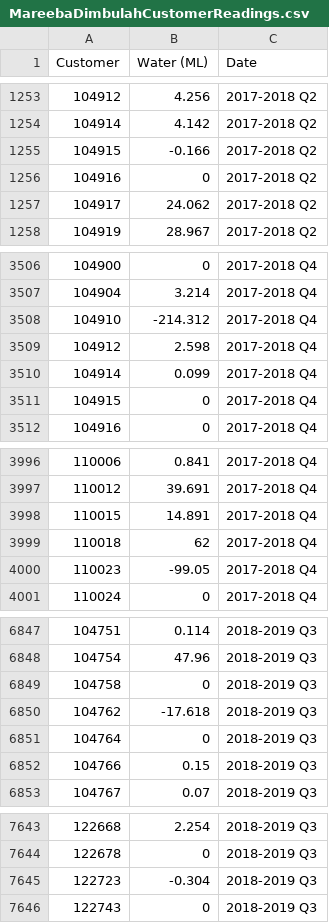
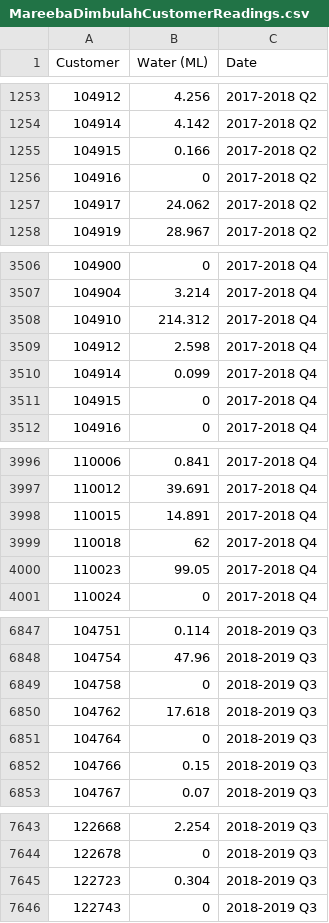
Before and after one commit to TheRobWoodgate/DataAnalysis, a CSV file: MareebaDimbulahCustomerReadings.csv, drawn as a sheet; only a part is shown, gaps mark what is left out; the diff covers the shown part only.

Commit message:
Add files via upload

```diff
--- a/MareebaDimbulahCustomerReadings.csv
+++ b/MareebaDimbulahCustomerReadings.csv
@@ -1254,3 +1254,3 @@
 104914,4.142,2017-2018 Q2
-104915,-0.166,2017-2018 Q2
+104915,0.166,2017-2018 Q2
 104916,0,2017-2018 Q2
@@ -3507,3 +3507,3 @@
 104904,3.214,2017-2018 Q4
-104910,-214.312,2017-2018 Q4
+104910,214.312,2017-2018 Q4
 104912,2.598,2017-2018 Q4
@@ -3999,3 +3999,3 @@
 110018,62,2017-2018 Q4
-110023,-99.05,2017-2018 Q4
+110023,99.05,2017-2018 Q4
 110024,0,2017-2018 Q4
@@ -6849,3 +6849,3 @@
 104758,0,2018-2019 Q3
-104762,-17.618,2018-2019 Q3
+104762,17.618,2018-2019 Q3
 104764,0,2018-2019 Q3
@@ -7644,3 +7644,3 @@
 122678,0,2018-2019 Q3
-122723,-0.304,2018-2019 Q3
+122723,0.304,2018-2019 Q3
 122743,0,2018-2019 Q3
```
Also changed, not shown: 28 edited cells elsewhere in this file.
